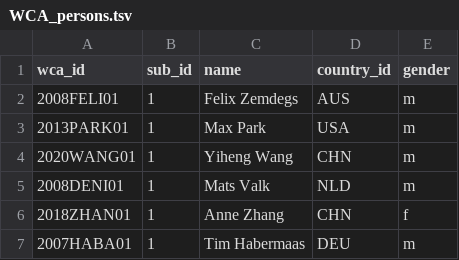
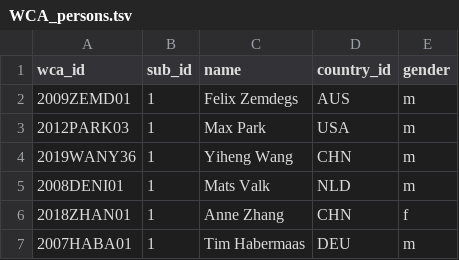
Before and after one commit to LeanSun/cuber-statistics, a TSV file: etl/sample/WCA_persons.tsv, drawn as a sheet.

```diff
--- a/etl/sample/WCA_persons.tsv
+++ b/etl/sample/WCA_persons.tsv
@@ -1,5 +1,5 @@
 wca_id	sub_id	name	country_id	gender
-2008FELI01	1	Felix Zemdegs	AUS	m
-2013PARK01	1	Max Park	USA	m
-2020WANG01	1	Yiheng Wang	CHN	m
+2009ZEMD01	1	Felix Zemdegs	AUS	m
+2012PARK03	1	Max Park	USA	m
+2019WANY36	1	Yiheng Wang	CHN	m
 2008DENI01	1	Mats Valk	NLD	m
```
Also changed, not shown: etl/sample/WCA_ranks_average.tsv, etl/sample/WCA_ranks_single.tsv, 3 other files.
